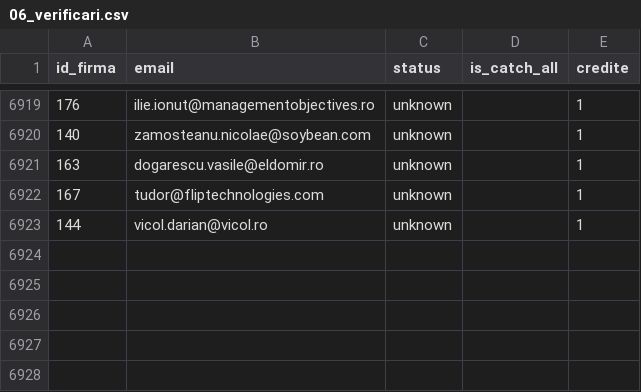
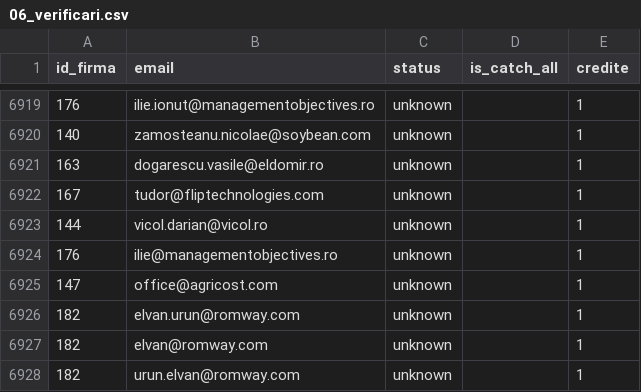
Before and after one commit to Robert-Deaconescu/data-enrichment-, a CSV file: work/06_verificari.csv, drawn as a sheet; only a part is shown, gaps mark what is left out.

```diff
--- a/work/06_verificari.csv
+++ b/work/06_verificari.csv
@@ -6923 +6923,6 @@ id_firma,email,status,is_catch_all,credite
 144,vicol.darian@vicol.ro,unknown,,1
+176,ilie@managementobjectives.ro,unknown,,1
+147,office@agricost.com,unknown,,1
+182,elvan.urun@romway.com,unknown,,1
+182,elvan@romway.com,unknown,,1
+182,urun.elvan@romway.com,unknown,,1
```
